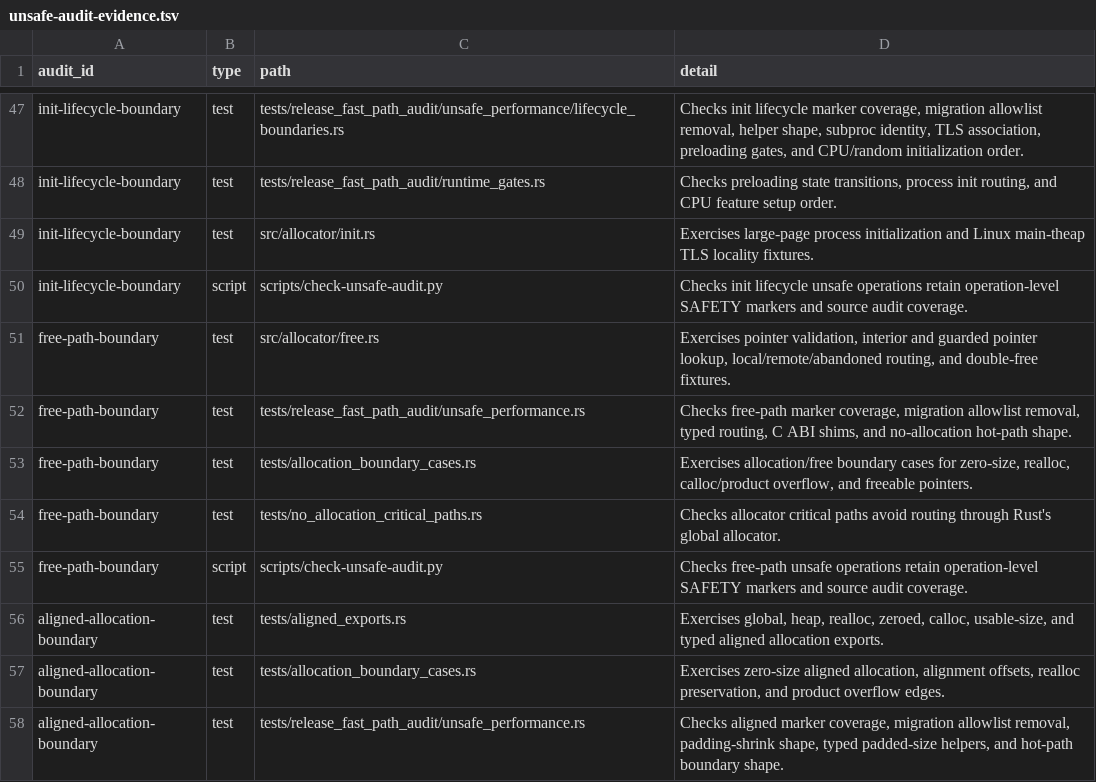
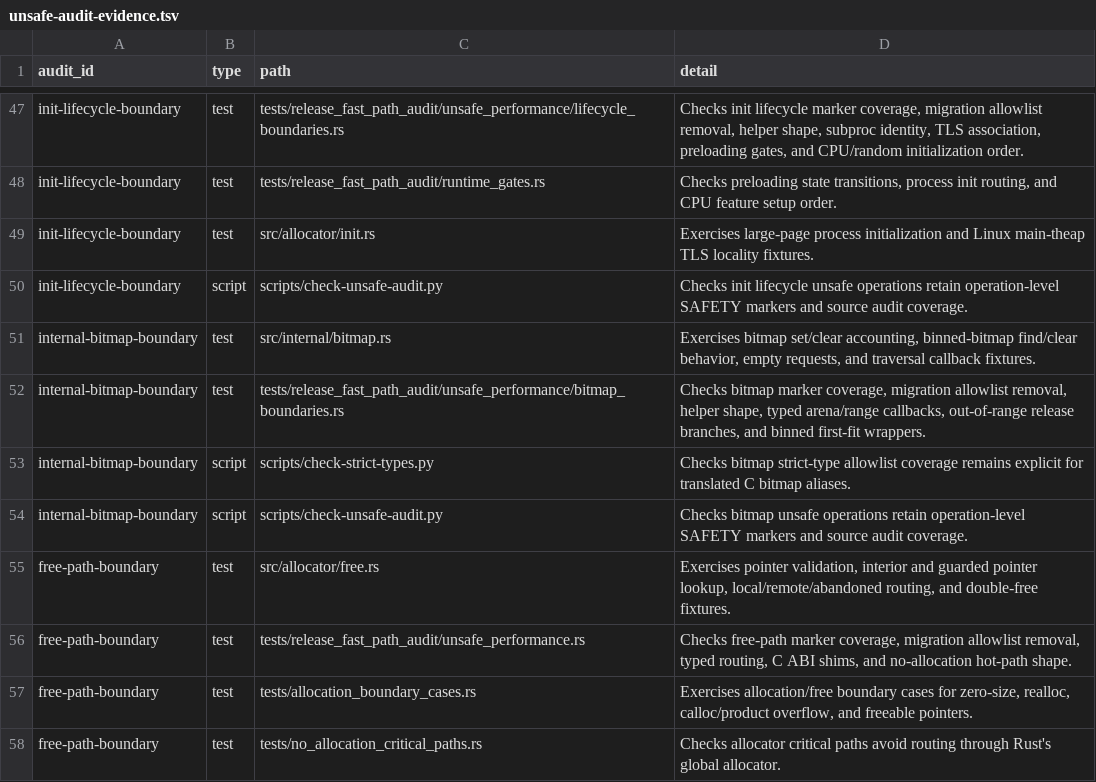
Before and after one commit to whb07/rimalloc, a TSV file: docs/unsafe-audit-evidence.tsv, drawn as a sheet; only a part is shown, gaps mark what is left out; the shorter side is filled out with more unchanged rows.

Commit message:
Migrate internal bitmap audit

```diff
--- a/docs/unsafe-audit-evidence.tsv
+++ b/docs/unsafe-audit-evidence.tsv
@@ -50,2 +50,6 @@ init-lifecycle-boundary	test	src/allocator/init.rs	Exercises large-page process
 init-lifecycle-boundary	script	scripts/check-unsafe-audit.py	Checks init lifecycle unsafe operations retain operation-level SAFETY markers and source audit coverage.
+internal-bitmap-boundary	test	src/internal/bitmap.rs	Exercises bitmap set/clear accounting, binned-bitmap find/clear behavior, empty requests, and traversal callback fixtures.
+internal-bitmap-boundary	test	tests/release_fast_path_audit/unsafe_performance/bitmap_boundaries.rs	Checks bitmap marker coverage, migration allowlist removal, helper shape, typed arena/range callbacks, out-of-range release branches, and binned first-fit wrappers.
+internal-bitmap-boundary	script	scripts/check-strict-types.py	Checks bitmap strict-type allowlist coverage remains explicit for translated C bitmap aliases.
+internal-bitmap-boundary	script	scripts/check-unsafe-audit.py	Checks bitmap unsafe operations retain operation-level SAFETY markers and source audit coverage.
 free-path-boundary	test	src/allocator/free.rs	Exercises pointer validation, interior and guarded pointer lookup, local/remote/abandoned routing, and double-free fixtures.
```
Also changed, not shown: docs/unsafe-migration-allowlist.tsv, 9 other files.
